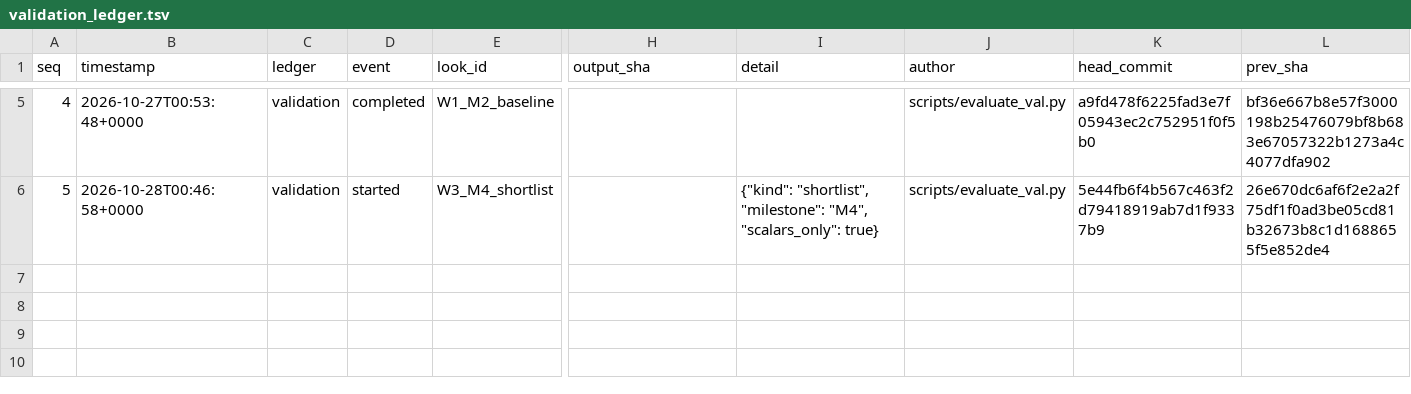
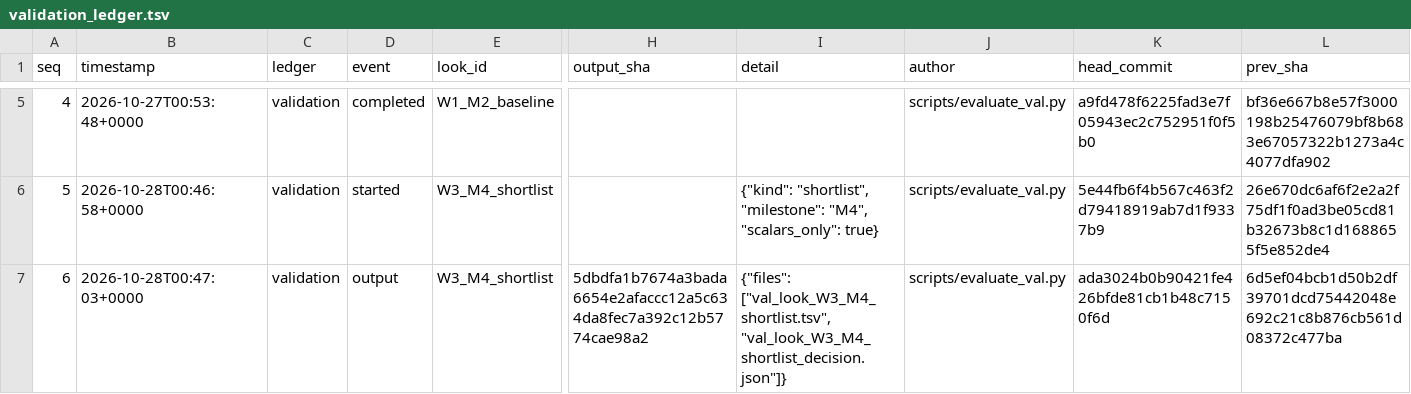
Before and after one commit to QuantitativeBiology/ai-hackathon-humangem, a TSV file: results/validation_ledger.tsv, drawn as a sheet; only a part is shown, gaps mark what is left out; rows hold the shown columns only; the diff names each change by its address in the sheet, - before the commit and + after, or states it on an @@ line.

Commit message:
ledger(validation): output W3_M4_shortlist

```diff
--- a/results/validation_ledger.tsv
+++ b/results/validation_ledger.tsv
+row 7: 6 | 2026-10-28T00:47:03+0000 | validation | output | W3_M4_shortlist | 5dbdfa1b7674a3bada6654e2afaccc12a5c634da8fec7a392c12b5774cae98a2 | {"files": ["val_look_W3_M4_shortlist.tsv", "val_look_W3_M4_shortlist_decision.json"]} | scripts/evaluate_val.py | ada3024b0b90421fe426bfde81cb1b48c7150f6d | 6d5ef04bcb1d50b2df39701dcd75442048e692c21c8b876cb561d08372c477ba
```
